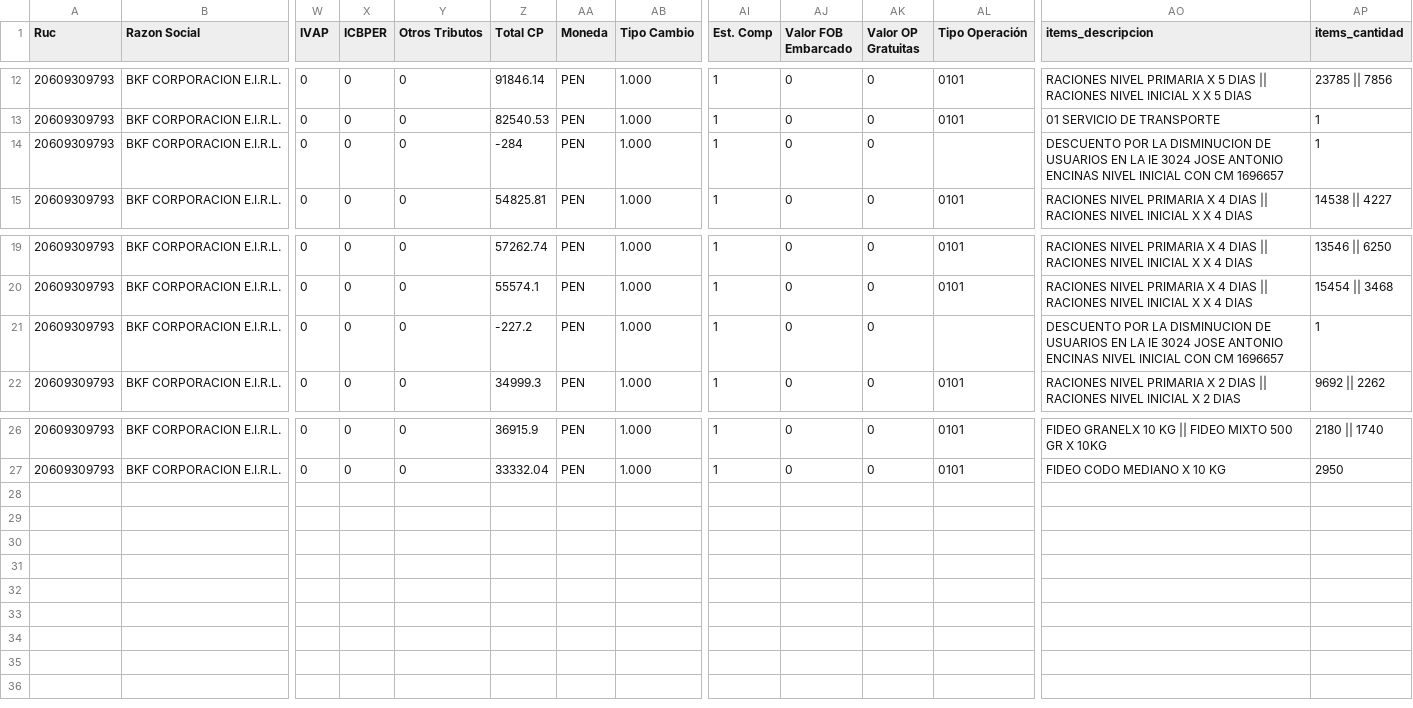
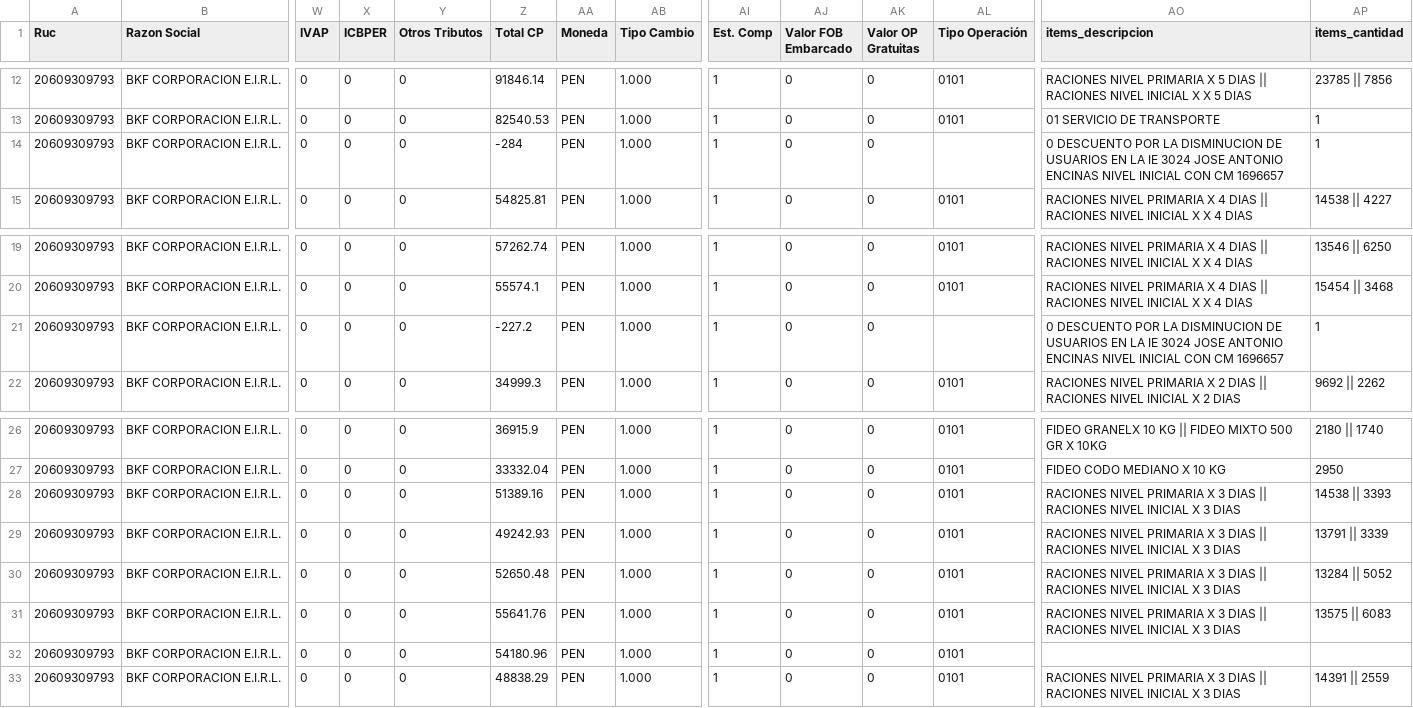
Before and after one commit to Aquivan/Claude, a CSV file: sire/20609309793/historico/202610/reporte_parseado_ventas.csv, drawn as a sheet; only a part is shown, gaps mark what is left out; rows hold the shown columns only; the diff names each change by its address in the sheet, - before the commit and + after, or states it on an @@ line.

```diff
--- a/sire/20609309793/historico/202610/reporte_parseado_ventas.csv
+++ b/sire/20609309793/historico/202610/reporte_parseado_ventas.csv
-AO14 (items_descripcion): DESCUENTO POR…
+AO14 (items_descripcion): 0 DESCUENTO POR…
-AO21 (items_descripcion): DESCUENTO POR…
+AO21 (items_descripcion): 0 DESCUENTO POR…
+row 28: 20609309793 | BKF CORPORACION E.I.R.L. | 0 | 0 | 0 | 51389.16 | PEN | 1.000 | 1 | 0 | 0 | 0101 | RACIONES NIVEL PRIMARIA X 3 DIAS || RACIONES NIVEL INICIAL X 3 DIAS | 14538 || 3393
+row 29: 20609309793 | BKF CORPORACION E.I.R.L. | 0 | 0 | 0 | 49242.93 | PEN | 1.000 | 1 | 0 | 0 | 0101 | RACIONES NIVEL PRIMARIA X 3 DIAS || RACIONES NIVEL INICIAL X 3 DIAS | 13791 || 3339
+row 30: 20609309793 | BKF CORPORACION E.I.R.L. | 0 | 0 | 0 | 52650.48 | PEN | 1.000 | 1 | 0 | 0 | 0101 | RACIONES NIVEL PRIMARIA X 3 DIAS || RACIONES NIVEL INICIAL X 3 DIAS | 13284 || 5052
+row 31: 20609309793 | BKF CORPORACION E.I.R.L. | 0 | 0 | 0 | 55641.76 | PEN | 1.000 | 1 | 0 | 0 | 0101 | RACIONES NIVEL PRIMARIA X 3 DIAS || RACIONES NIVEL INICIAL X 3 DIAS | 13575 || 6083
+row 32: 20609309793 | BKF CORPORACION E.I.R.L. | 0 | 0 | 0 | 54180.96 | PEN | 1.000 | 1 | 0 | 0 | 0101
+row 33: 20609309793 | BKF CORPORACION E.I.R.L. | 0 | 0 | 0 | 48838.29 | PEN | 1.000 | 1 | 0 | 0 | 0101 | RACIONES NIVEL PRIMARIA X 3 DIAS || RACIONES NIVEL INICIAL X 3 DIAS | 14391 || 2559
```
Also changed, not shown: sire/20609309793/facturas.csv, sire/20609309793/historico/202610/compras_propuesta.csv, 24 other files.
